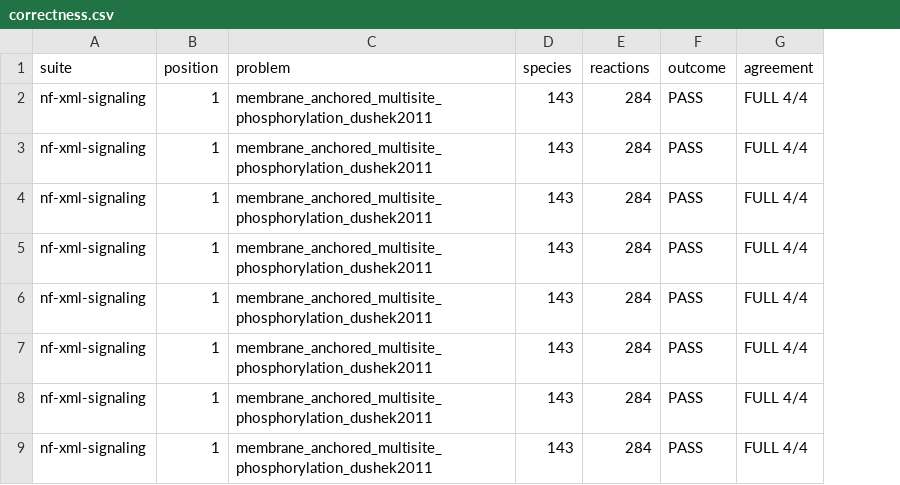
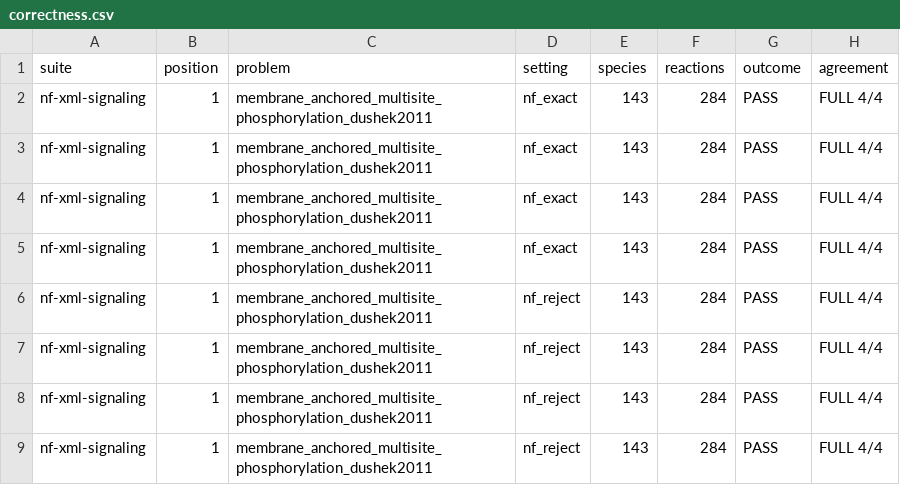
Before and after one commit to lanl/bngsim-benchmarks, a CSV file: published/nf-xml-signaling/bngsim-0.17.2-932ea5e13396/correctness.csv, drawn as a sheet; only a part is shown; the diff names each change by its address in the sheet, - before the commit and + after, or states it on an @@ line.

Commit message:
Name each published CSV row's setting
A member has one job per setting where a capability runs several: the
network-free suites run nf_exact and nf_reject for every member, and
sens-net runs auto and, for five members, fitted. correctness.csv and
timing.csv had no setting column, so the two rows a member's engine gets
could only be told apart by their order in the file. Both files now carry
the job's setting after the problem.

The eight committed snapshots are migrated, not re-measured: their rows
were rebuilt from each snapshot's own jobs/*.json with publish's row
functions, and the rebuilt rows equal the committed ones byte for byte
apart from the new column. The manifest schema stays 1: the column is
added, none is removed or changed.

```diff
--- a/published/nf-xml-signaling/bngsim-0.17.2-932ea5e13396/correctness.csv
+++ b/published/nf-xml-signaling/bngsim-0.17.2-932ea5e13396/correctness.csv
+column D (setting), rows 2-9: nf_exact | nf_exact | nf_exact | nf_exact | nf_reject | nf_reject | nf_reject | nf_reject
```
Also changed, not shown: published/nf-xml-aggregation/bngsim-0.17.2-932ea5e13396/correctness.csv, published/nf-xml-aggregation/bngsim-0.17.2-932ea5e13396/timing.csv, 16 other files.
